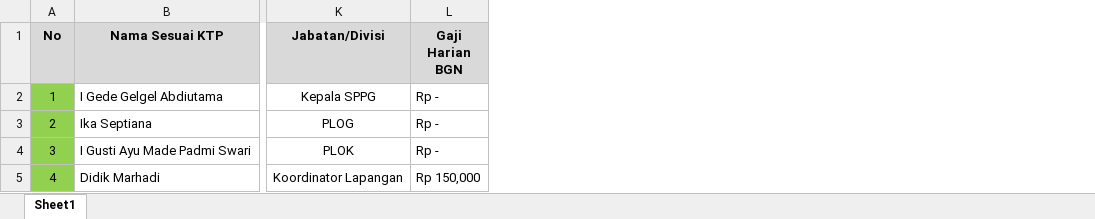
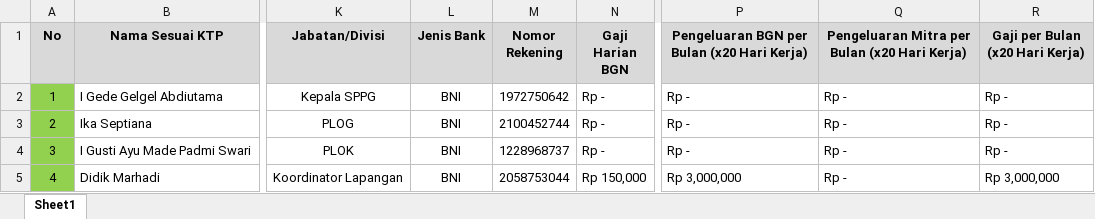
Before and after one commit to odetv/sipege, an Excel workbook: database/data/petugas.xlsx, sheet Sheet1, drawn as a sheet; only a part is shown, gaps mark what is left out; values as stored, in another font and other column widths than the file's, no borders; the diff covers the shown part only; the diff names each change by its address in the sheet, - before the commit and + after, or states it on an @@ line.

```diff
--- a/database/data/petugas.xlsx (sheet Sheet1)
+++ b/database/data/petugas.xlsx (sheet Sheet1)
+column L (Jenis Bank), rows 2-5: all BNI
+column M (Nomor Rekening), rows 2-5: 1972750642 | 2100452744 | 1228968737 | 2058753044
+column P, rows 1-5: Pengeluaran BGN per Bulan (x20 Hari Kerja) | Rp - | Rp - | Rp - | Rp 3,000,000
+column Q, rows 1-5: Pengeluaran Mitra per Bulan (x20 Hari Kerja) | Rp - | Rp - | Rp - | Rp -
+column R (Gaji per Bulan (x20 Hari Kerja)), rows 2-5: Rp - | Rp - | Rp - | Rp 3,000,000
```
Also changed, not shown: 4 edited cells elsewhere in this sheet, formulas that keep their value, 50 other files.
